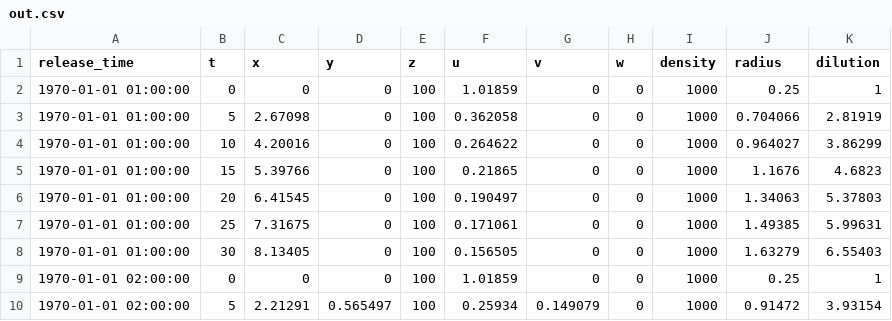
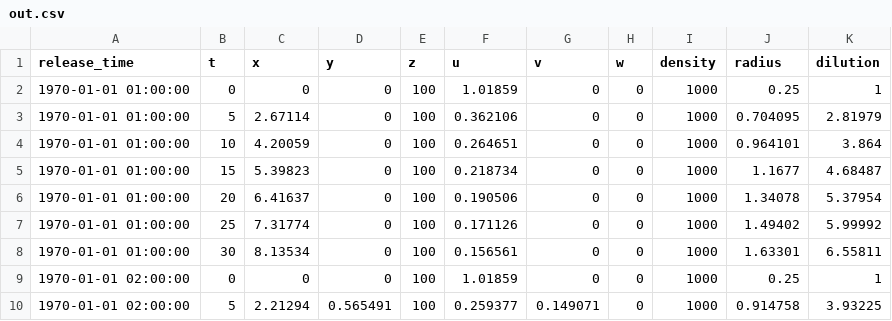
Before and after one commit to pnsaevik/effluent, a CSV file: docs/source/examples/crossflow/out.csv, drawn as a sheet; only a part is shown; the diff covers the shown part only.

```diff
--- a/docs/source/examples/crossflow/out.csv
+++ b/docs/source/examples/crossflow/out.csv
@@ -2,9 +2,9 @@ release_time,t,x,y,z,u,v,w,density,radius,dilution
 1970-01-01 01:00:00,0,0,0,100,1.01859,0,0,1000,0.25,1
-1970-01-01 01:00:00,5,2.67098,0,100,0.362058,0,0,1000,0.704066,2.81919
-1970-01-01 01:00:00,10,4.20016,0,100,0.264622,0,0,1000,0.964027,3.86299
-1970-01-01 01:00:00,15,5.39766,0,100,0.21865,0,0,1000,1.1676,4.6823
-1970-01-01 01:00:00,20,6.41545,0,100,0.190497,0,0,1000,1.34063,5.37803
-1970-01-01 01:00:00,25,7.31675,0,100,0.171061,0,0,1000,1.49385,5.99631
-1970-01-01 01:00:00,30,8.13405,0,100,0.156505,0,0,1000,1.63279,6.55403
+1970-01-01 01:00:00,5,2.67114,0,100,0.362106,0,0,1000,0.704095,2.81979
+1970-01-01 01:00:00,10,4.20059,0,100,0.264651,0,0,1000,0.964101,3.864
+1970-01-01 01:00:00,15,5.39823,0,100,0.218734,0,0,1000,1.1677,4.68487
+1970-01-01 01:00:00,20,6.41637,0,100,0.190506,0,0,1000,1.34078,5.37954
+1970-01-01 01:00:00,25,7.31774,0,100,0.171126,0,0,1000,1.49402,5.99992
+1970-01-01 01:00:00,30,8.13534,0,100,0.156561,0,0,1000,1.63301,6.55811
 1970-01-01 02:00:00,0,0,0,100,1.01859,0,0,1000,0.25,1
-1970-01-01 02:00:00,5,2.21291,0.565497,100,0.25934,0.149079,0,1000,0.91472,3.93154
+1970-01-01 02:00:00,5,2.21294,0.565491,100,0.259377,0.149071,0,1000,0.914758,3.93225
```
Also changed, not shown: 30 edited cells elsewhere in this file, docs/source/examples/buoyant/out.csv, docs/source/examples/coflow/out.csv, 8 other files.
